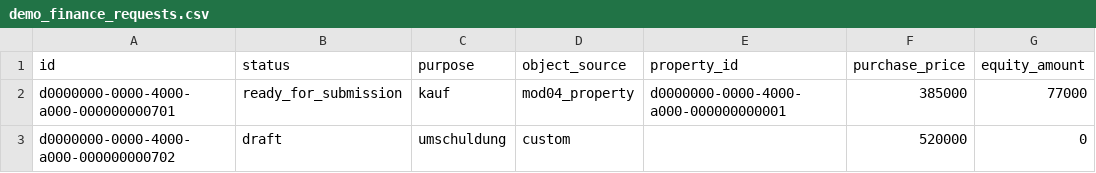
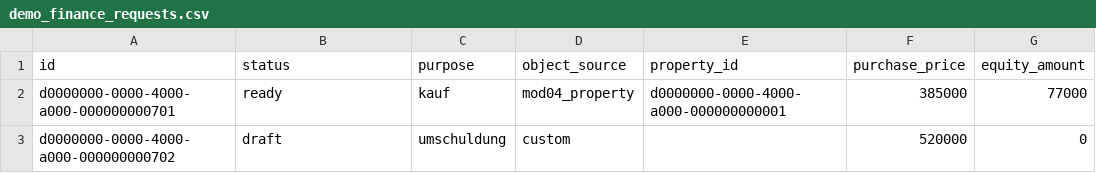
Before and after one commit to thomasstelzl1981/town-square-platform, a CSV file: public/demo-data/demo_finance_requests.csv, drawn as a sheet; only a part is shown; the diff names each change by its address in the sheet, - before the commit and + after, or states it on an @@ line.

```diff
--- a/public/demo-data/demo_finance_requests.csv
+++ b/public/demo-data/demo_finance_requests.csv
-B2 (status): ready_for_submission
+B2 (status): ready
```
Also changed, not shown: public/demo-data/demo_applicant_profiles.csv, public/demo-data/demo_finance_mandates.csv, 4 other files.
